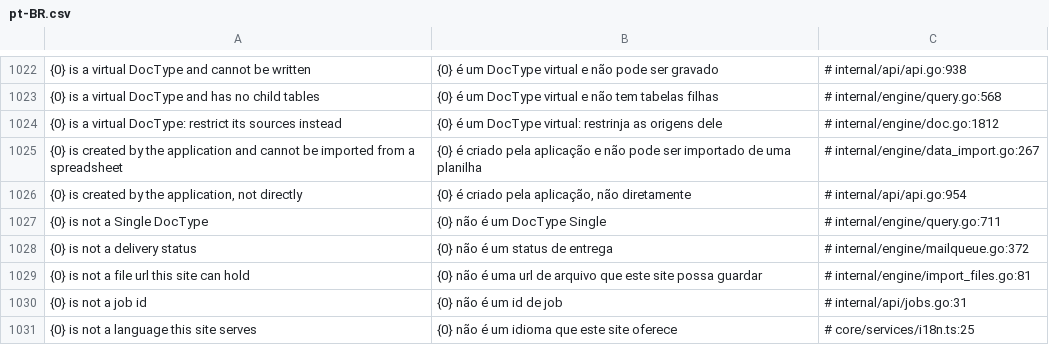
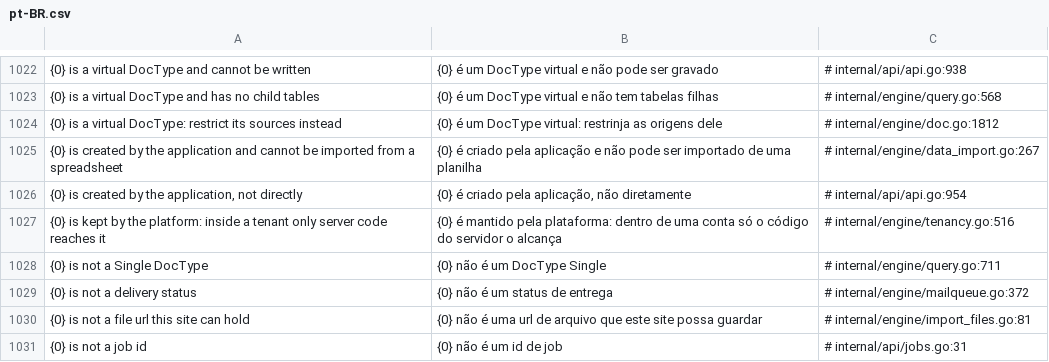
Before and after one commit to jrvidotti/ddcore, a CSV file: core/translations/pt-BR.csv, drawn as a sheet; only a part is shown, gaps mark what is left out; the shorter side is filled out with more unchanged rows; the diff names each change by its address in the sheet, - before the commit and + after, or states it on an @@ line.

```diff
--- a/core/translations/pt-BR.csv
+++ b/core/translations/pt-BR.csv
+row 1027: {0} is kept by the platform: inside a tenant only server code reaches it | {0} é mantido pela plataforma: dentro de uma conta só o código do servidor o alcança | # internal/engine/tenancy.go:516
```
Also changed, not shown: 20 other files.
